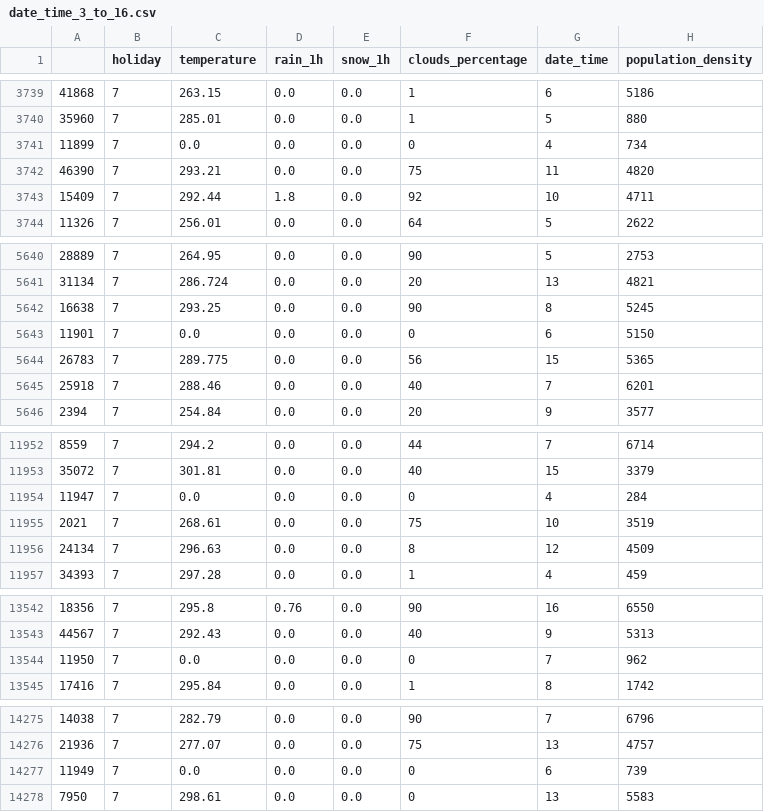
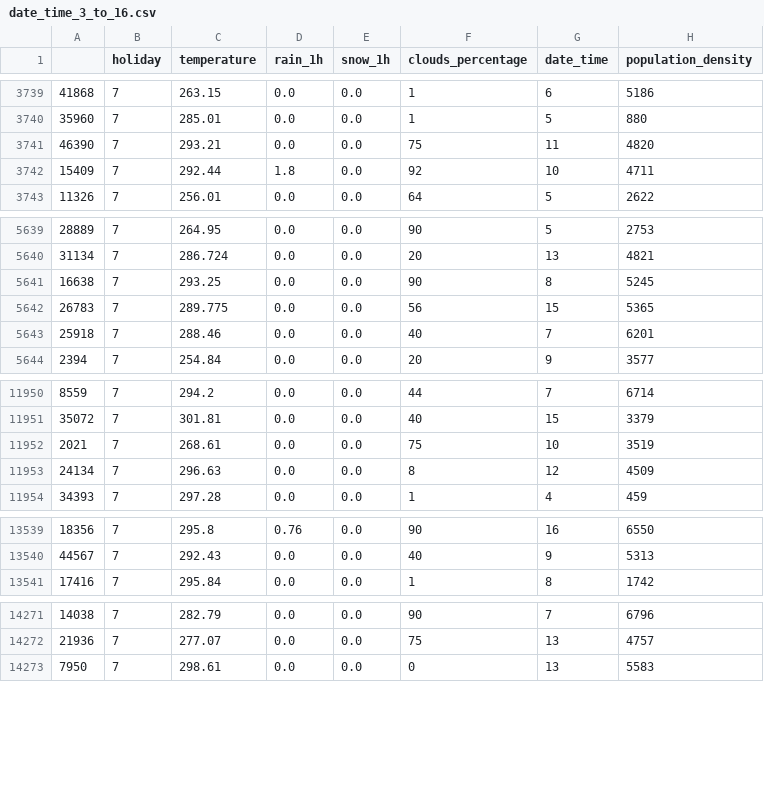
Before and after one commit to janhaa/data-science-ws1920, a CSV file: assignment1/date_time_3_to_16.csv, drawn as a sheet; only a part is shown, gaps mark what is left out; the diff covers the shown part only; the diff names each change by its address in the sheet, - before the commit and + after, or states it on an @@ line.

Commit message:
ongoing stuff like data_cleaned

```diff
--- a/assignment1/date_time_3_to_16.csv
+++ b/assignment1/date_time_3_to_16.csv
-row 3741: 11899 | 7 | 0.0 | 0.0 | 0.0 | 0 | 4 | 734
-row 5643: 11901 | 7 | 0.0 | 0.0 | 0.0 | 0 | 6 | 5150
-row 11954: 11947 | 7 | 0.0 | 0.0 | 0.0 | 0 | 4 | 284
-row 13544: 11950 | 7 | 0.0 | 0.0 | 0.0 | 0 | 7 | 962
-row 14277: 11949 | 7 | 0.0 | 0.0 | 0.0 | 0 | 6 | 739
```
Also changed, not shown: 3 removed rows elsewhere in this file, assignment1/date_time_16_to_3.csv, 2 other files.
